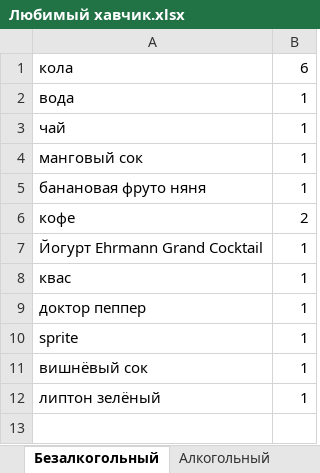
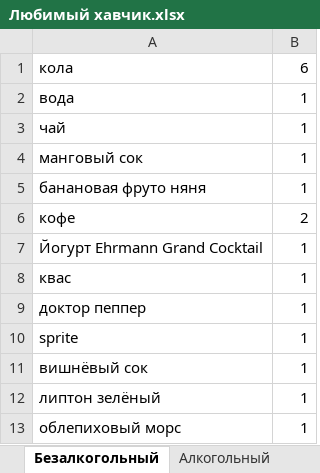
Before and after one commit to TheDanieLSh/100to1, an Excel workbook: Любимый хавчик.xlsx, sheet Безалкогольный, drawn as a sheet; values as stored, in another font and other column widths than the file's, no borders; the diff names each change by its address in the sheet, - before the commit and + after, or states it on an @@ line.

```diff
--- a/Любимый хавчик.xlsx (sheet Безалкогольный)
+++ b/Любимый хавчик.xlsx (sheet Безалкогольный)
+row 13: облепиховый морс | 1
```
Also changed, not shown: sheet Вкус чипсов, sheet Бренд чипсов, sheet Бургер, sheet Алкогольный, sheet Доставка пиццы, 8 other files.
